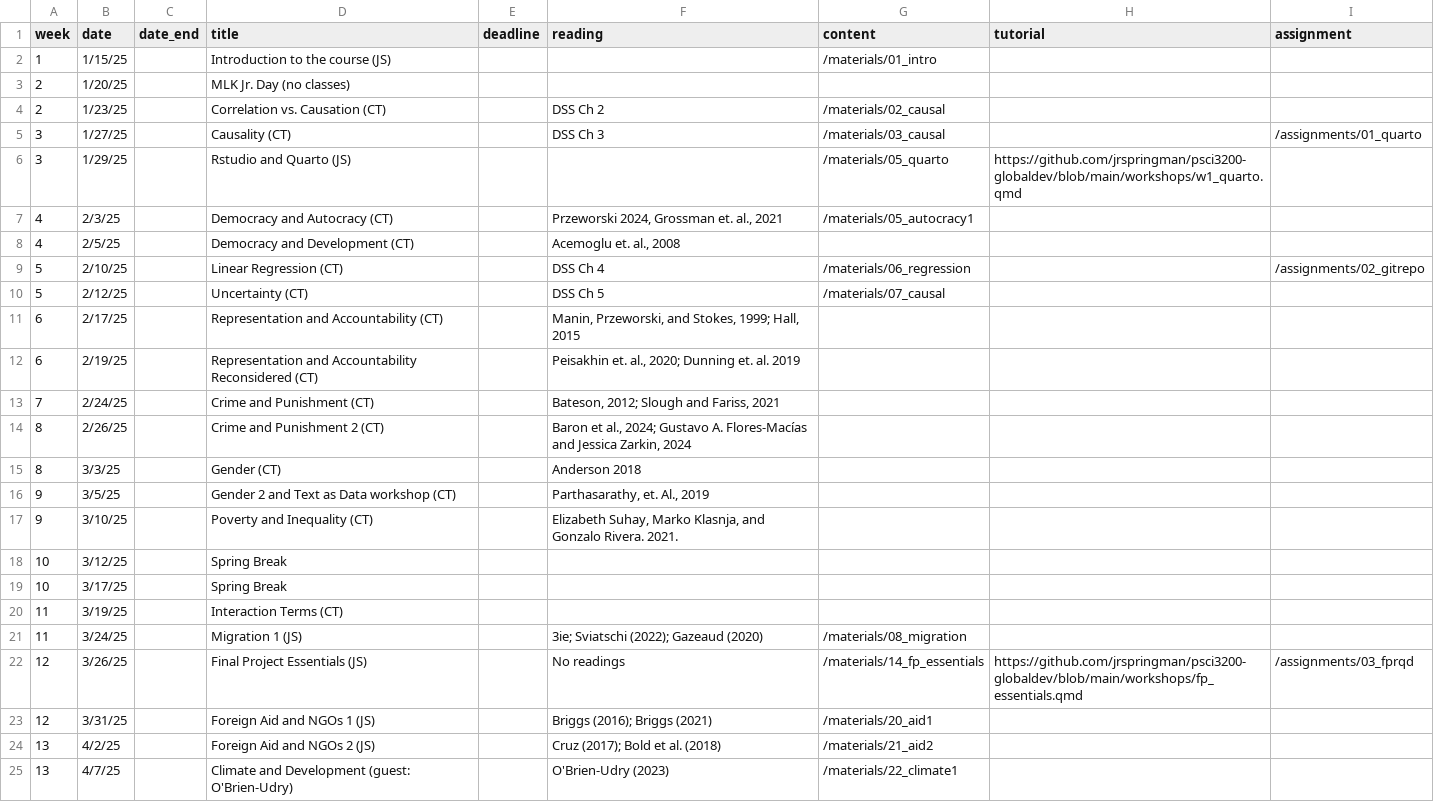
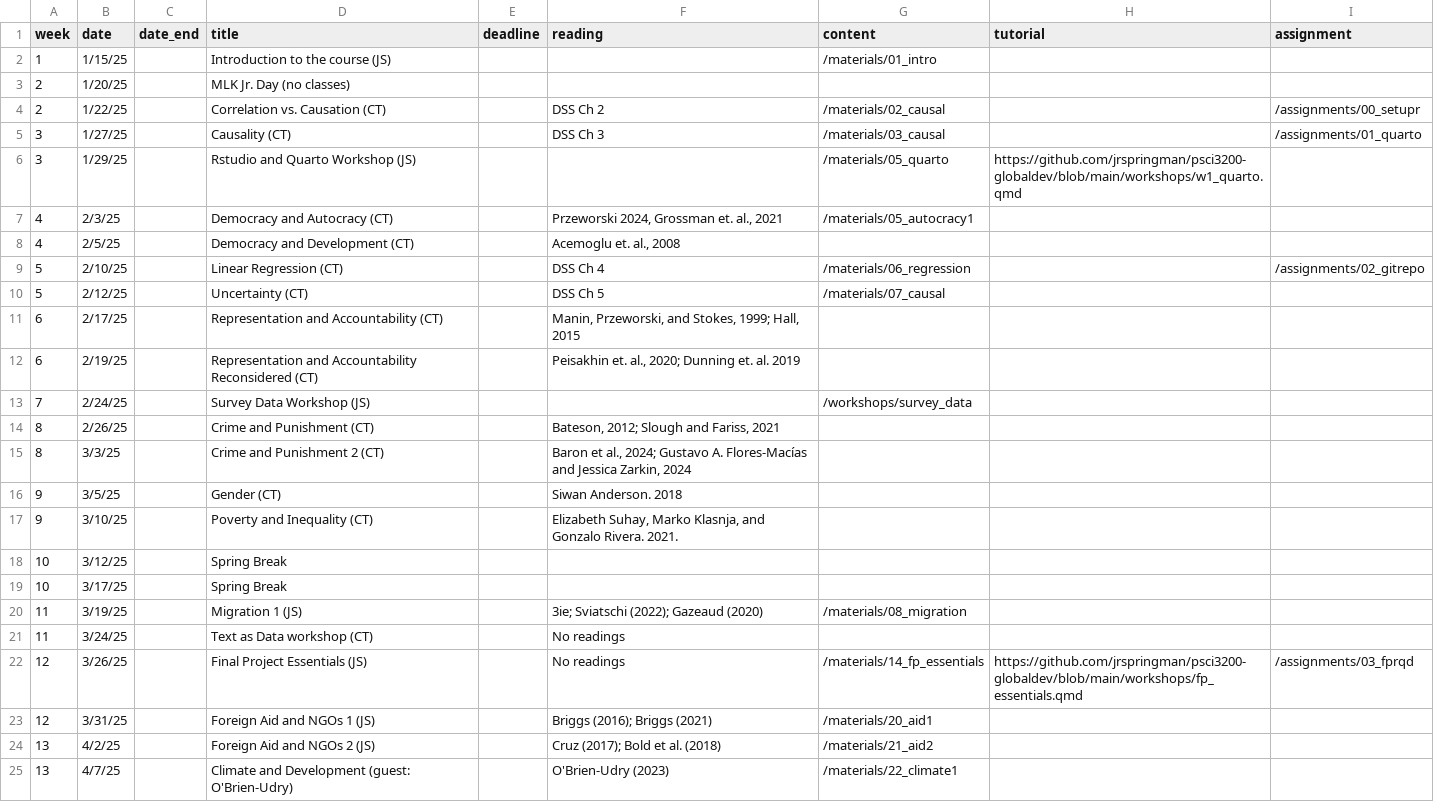
Before and after one commit to jrspringman/psci3200-globaldev, a CSV file: data/schedulev2.csv, drawn as a sheet; only a part is shown.

```diff
--- a/data/schedulev2.csv
+++ b/data/schedulev2.csv
@@ -3,5 +3,5 @@
 2,1/20/25,,MLK Jr. Day (no classes),,,,,
-2,1/23/25,,Correlation vs. Causation (CT),,DSS Ch 2,/materials/02_causal,,
+2,1/22/25,,Correlation vs. Causation (CT),,DSS Ch 2,/materials/02_causal,,/assignments/00_setupr
 3,1/27/25,,Causality (CT),,DSS Ch 3,/materials/03_causal,,/assignments/01_quarto
-3,1/29/25,,Rstudio and Quarto (JS),,,/materials/05_quarto,https://github.com/jrspringman/psci3200-globaldev/blob/main/workshops/w1_quarto.qmd,
+3,1/29/25,,Rstudio and Quarto Workshop (JS),,,/materials/05_quarto,https://github.com/jrspringman/psci3200-globaldev/blob/main/workshops/w1_quarto.qmd,
 4,2/3/25,,Democracy and Autocracy (CT),,"Przeworski 2024, Grossman et. al., 2021",/materials/05_autocracy1,,
@@ -12,6 +12,6 @@
 6,2/19/25,,Representation and Accountability Reconsidered (CT), ,"Peisakhin et. al., 2020; Dunning et. al. 2019",,,
-7,2/24/25,,Crime and Punishment (CT),,"Bateson, 2012; Slough and Fariss, 2021",,,
-8,2/26/25,,Crime and Punishment 2 (CT),,"Baron et al., 2024; Gustavo A. Flores-Macías and Jessica Zarkin, 2024",,,
-8,3/3/25,,Gender (CT),,Anderson 2018,,,
-9,3/5/25,,Gender 2 and Text as Data workshop (CT),,"Parthasarathy, et. Al., 2019",,,
+7,2/24/25,,Survey Data Workshop (JS),,,/workshops/survey_data,,
+8,2/26/25,,Crime and Punishment (CT),,"Bateson, 2012; Slough and Fariss, 2021",,,
+8,3/3/25,,Crime and Punishment 2 (CT),,"Baron et al., 2024; Gustavo A. Flores-Macías and Jessica Zarkin, 2024",,,
+9,3/5/25,,Gender (CT),,Siwan Anderson. 2018,,,
 9,3/10/25,,Poverty and Inequality (CT),,"Elizabeth Suhay, Marko Klasnja, and Gonzalo Rivera. 2021. ",,,
@@ -19,4 +19,4 @@
 10,3/17/25,,Spring Break,,,,,
-11,3/19/25,,Interaction Terms (CT),,,,,
-11,3/24/25,,Migration 1 (JS),,3ie; Sviatschi (2022); Gazeaud (2020),/materials/08_migration,,
+11,3/19/25,,Migration 1 (JS),,3ie; Sviatschi (2022); Gazeaud (2020),/materials/08_migration,,
+11,3/24/25,,Text as Data workshop (CT),,No readings,,,
 12,3/26/25,,Final Project Essentials (JS),,No readings,/materials/14_fp_essentials,https://github.com/jrspringman/psci3200-globaldev/blob/main/workshops/fp_essentials.qmd,/assignments/03_fprqd
```
Also changed, not shown: 11 other files.
